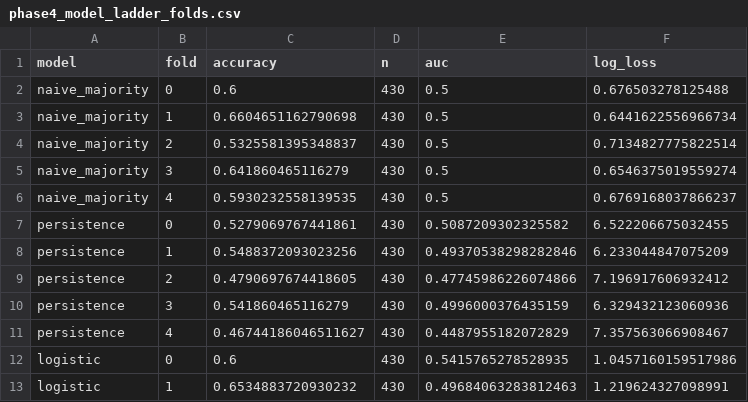
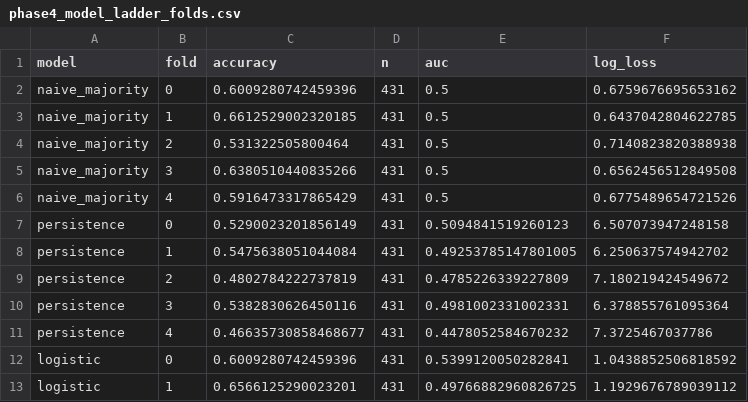
Before and after one commit to SophiaFZhu/MacroMarket-Transformer, a CSV file: reports/phase4_model_ladder_folds.csv, drawn as a sheet; only a part is shown; the diff covers the shown part only.

```diff
--- a/reports/phase4_model_ladder_folds.csv
+++ b/reports/phase4_model_ladder_folds.csv
@@ -1,13 +1,13 @@
 model,fold,accuracy,n,auc,log_loss
-naive_majority,0,0.6,430,0.5,0.676503278125488
-naive_majority,1,0.6604651162790698,430,0.5,0.6441622556966734
-naive_majority,2,0.5325581395348837,430,0.5,0.7134827775822514
-naive_majority,3,0.641860465116279,430,0.5,0.6546375019559274
-naive_majority,4,0.5930232558139535,430,0.5,0.6769168037866237
-persistence,0,0.5279069767441861,430,0.5087209302325582,6.522206675032455
-persistence,1,0.5488372093023256,430,0.49370538298282846,6.233044847075209
-persistence,2,0.4790697674418605,430,0.47745986226074866,7.196917606932412
-persistence,3,0.541860465116279,430,0.4996000376435159,6.329432123060936
-persistence,4,0.46744186046511627,430,0.4487955182072829,7.357563066908467
-logistic,0,0.6,430,0.5415765278528935,1.0457160159517986
-logistic,1,0.6534883720930232,430,0.49684063283812463,1.219624327098991
+naive_majority,0,0.6009280742459396,431,0.5,0.6759676695653162
+naive_majority,1,0.6612529002320185,431,0.5,0.6437042804622785
+naive_majority,2,0.531322505800464,431,0.5,0.7140823820388938
+naive_majority,3,0.6380510440835266,431,0.5,0.6562456512849508
+naive_majority,4,0.5916473317865429,431,0.5,0.6775489654721526
+persistence,0,0.5290023201856149,431,0.5094841519260123,6.507073947248158
+persistence,1,0.5475638051044084,431,0.49253785147801005,6.250637574942702
+persistence,2,0.4802784222737819,431,0.4785226339227809,7.180219424549672
+persistence,3,0.5382830626450116,431,0.4981002331002331,6.378855761095364
+persistence,4,0.46635730858468677,431,0.4478052584670232,7.3725467037786
+logistic,0,0.6009280742459396,431,0.5399120050282841,1.0438852506818592
+logistic,1,0.6566125290023201,431,0.49766882960826725,1.1929676789039112
```
Also changed, not shown: 72 edited cells elsewhere in this file, reports/phase4_model_ladder_summary.csv, reports/phase5_backtest_equity_macro_only.csv, 8 other files.
